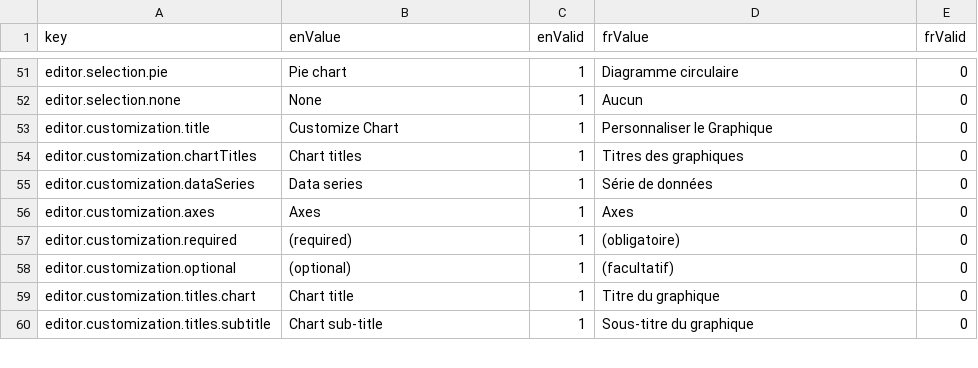
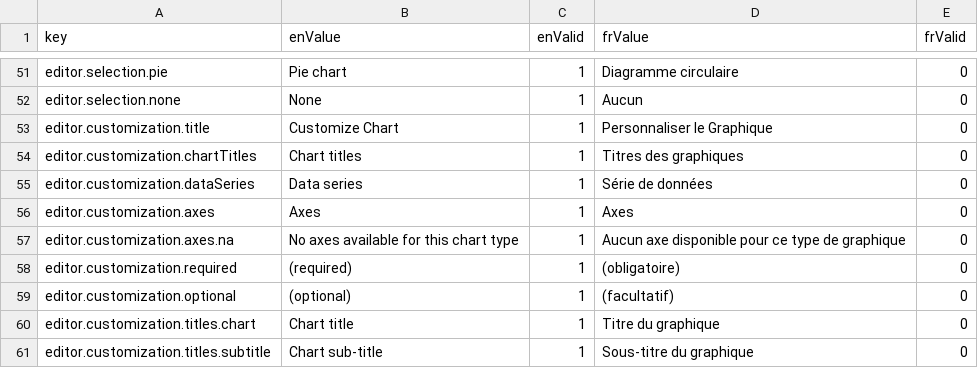
Before and after one commit to yileifeng/highcharts-editor, a CSV file: src/lang/lang.csv, drawn as a sheet; only a part is shown, gaps mark what is left out; the diff names each change by its address in the sheet, - before the commit and + after, or states it on an @@ line.

Commit message:
fix many bugs + part 2 hybrid charts work + code restructure improvements

```diff
--- a/src/lang/lang.csv
+++ b/src/lang/lang.csv
+row 57: editor.customization.axes.na | No axes available for this chart type | 1 | Aucun axe disponible pour ce type de graphique | 0
```
Also changed, not shown: 8 other files.
